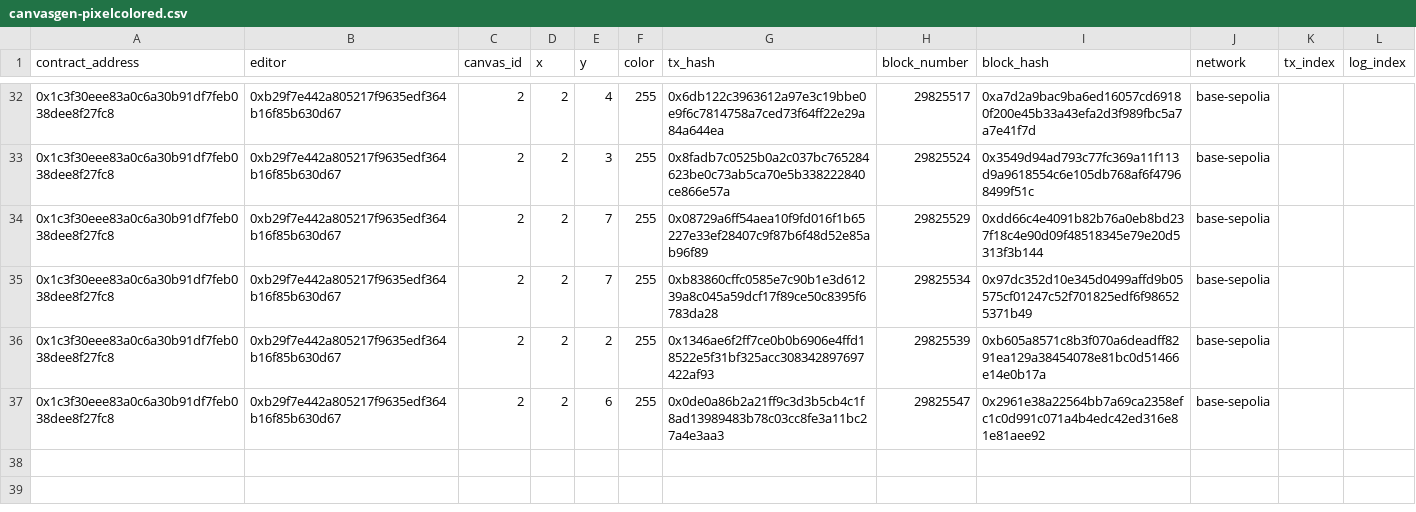
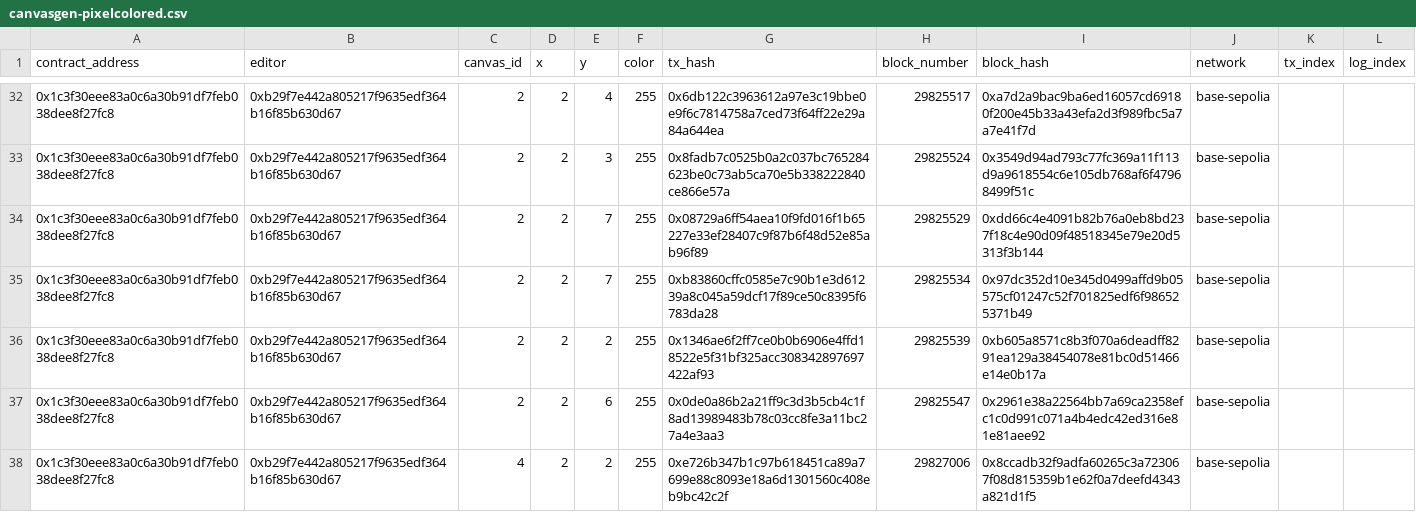
Before and after one commit to Jbrown1899/eth-global-nyc-jb, a CSV file: community-canvas/canvasGenIndexer/generated_csv/CanvasGen/canvasgen-pixelcolored.csv, drawn as a sheet; only a part is shown, gaps mark what is left out.

```diff
--- a/community-canvas/canvasGenIndexer/generated_csv/CanvasGen/canvasgen-pixelcolored.csv
+++ b/community-canvas/canvasGenIndexer/generated_csv/CanvasGen/canvasgen-pixelcolored.csv
@@ -37 +37,2 @@ contract_address,editor,canvas_id,x,y,color,tx_hash,block_number,block_hash,netw
 0x1c3f30eee83a0c6a30b91df7feb038dee8f27fc8,0xb29f7e442a805217f9635edf364b16f85b630d67,2,2,6,255,0x0de0a86b2a21ff9c3d3b5cb4c1f8ad13989483b78c03cc8fe3a11bc27a4e3aa3,29825547,0x2961e38a22564bb7a69ca2358efc1c0d991c071a4b4edc42ed316e81e81aee92,base-sepolia
+0x1c3f30eee83a0c6a30b91df7feb038dee8f27fc8,0xb29f7e442a805217f9635edf364b16f85b630d67,4,2,2,255,0xe726b347b1c97b618451ca89a7699e88c8093e18a6d1301560c408eb9bc42c2f,29827006,0x8ccadb32f9adfa60265c3a723067f08d815359b1e62f0a7deefd4343a821d1f5,base-sepolia
```
Also changed, not shown: community-canvas/canvasGenIndexer/generated_csv/CanvasGen/canvasgen-canvasgenerated.csv, 1 other file.
